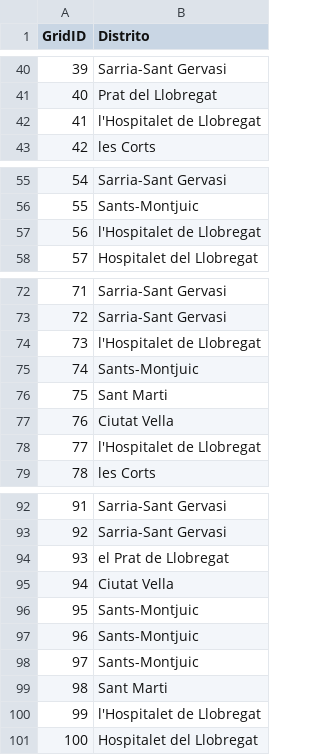
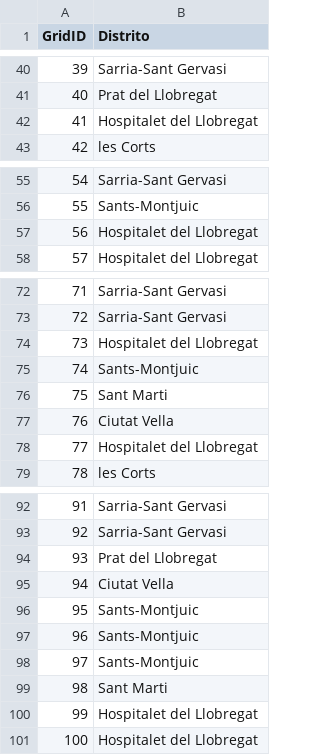
Before and after one commit to adrlopcar/distritos_grid, a CSV file: Grid_distritos.csv, drawn as a sheet; only a part is shown, gaps mark what is left out; the diff covers the shown part only.

```diff
--- a/Grid_distritos.csv
+++ b/Grid_distritos.csv
@@ -41,3 +41,3 @@ GridID;Distrito
 40;Prat del Llobregat
-41; l'Hospitalet de Llobregat
+41;Hospitalet del Llobregat
 42;les Corts
@@ -56,3 +56,3 @@ GridID;Distrito
 55; Sants-Montjuic
-56; l'Hospitalet de Llobregat
+56;Hospitalet del Llobregat
 57;Hospitalet del Llobregat
@@ -73,3 +73,3 @@ GridID;Distrito
 72; Sarria-Sant Gervasi
-73; l'Hospitalet de Llobregat
+73;Hospitalet del Llobregat
 74; Sants-Montjuic
@@ -77,3 +77,3 @@ GridID;Distrito
 76;Ciutat Vella
-77; l'Hospitalet de Llobregat
+77;Hospitalet del Llobregat
 78;les Corts
@@ -93,3 +93,3 @@ GridID;Distrito
 92; Sarria-Sant Gervasi
-93; el Prat de Llobregat
+93;Prat del Llobregat
 94;Ciutat Vella
@@ -99,3 +99,3 @@ GridID;Distrito
 98; Sant Marti
-99; l'Hospitalet de Llobregat
+99;Hospitalet del Llobregat
 100;Hospitalet del Llobregat
```
Also changed, not shown: 16 edited cells elsewhere in this file.
